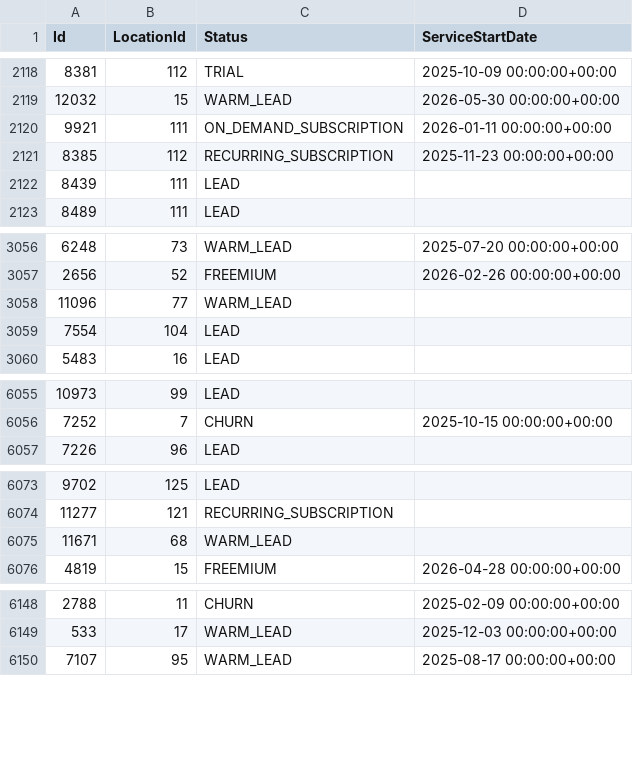
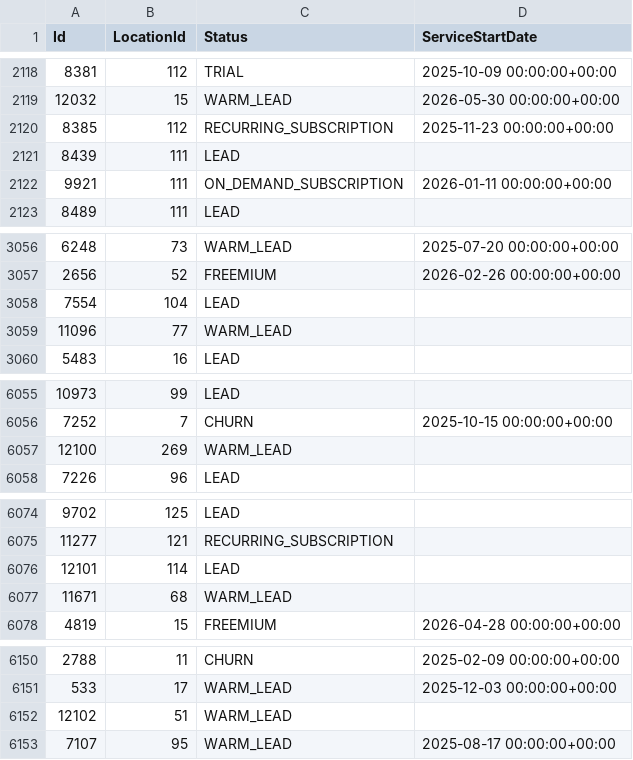
Before and after one commit to AryanGupta-Faireez/demand-dashboard, a CSV file: data/apartments.csv, drawn as a sheet; only a part is shown, gaps mark what is left out; the diff covers the shown part only.

```diff
--- a/data/apartments.csv
+++ b/data/apartments.csv
@@ -2119,5 +2119,5 @@ Id,LocationId,Status,ServiceStartDate
 12032,15,WARM_LEAD,2026-05-30 00:00:00+00:00
-9921,111,ON_DEMAND_SUBSCRIPTION,2026-01-11 00:00:00+00:00
 8385,112,RECURRING_SUBSCRIPTION,2025-11-23 00:00:00+00:00
 8439,111,LEAD,
+9921,111,ON_DEMAND_SUBSCRIPTION,2026-01-11 00:00:00+00:00
 8489,111,LEAD,
@@ -3057,4 +3057,4 @@ Id,LocationId,Status,ServiceStartDate
 2656,52,FREEMIUM,2026-02-26 00:00:00+00:00
-11096,77,WARM_LEAD,
 7554,104,LEAD,
+11096,77,WARM_LEAD,
 5483,16,LEAD,
@@ -6056,2 +6056,3 @@ Id,LocationId,Status,ServiceStartDate
 7252,7,CHURN,2025-10-15 00:00:00+00:00
+12100,269,WARM_LEAD,
 7226,96,LEAD,
@@ -6074,2 +6075,3 @@ Id,LocationId,Status,ServiceStartDate
 11277,121,RECURRING_SUBSCRIPTION,
+12101,114,LEAD,
 11671,68,WARM_LEAD,
@@ -6149,2 +6151,3 @@ Id,LocationId,Status,ServiceStartDate
 533,17,WARM_LEAD,2025-12-03 00:00:00+00:00
+12102,51,WARM_LEAD,
 7107,95,WARM_LEAD,2025-08-17 00:00:00+00:00
```
Also changed, not shown: 3 moved rows elsewhere in this file, data/locations.csv, data/promotions.csv, 4 other files.
